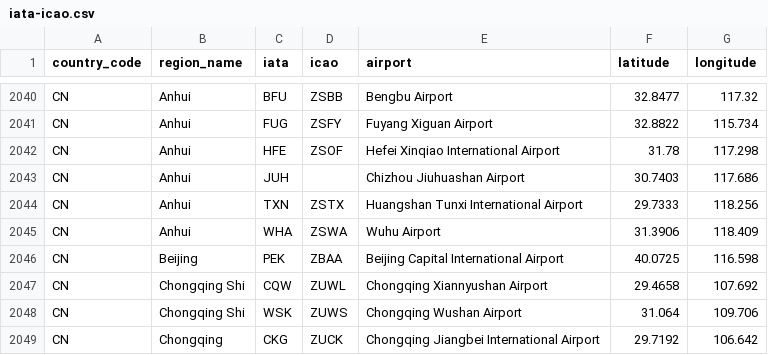
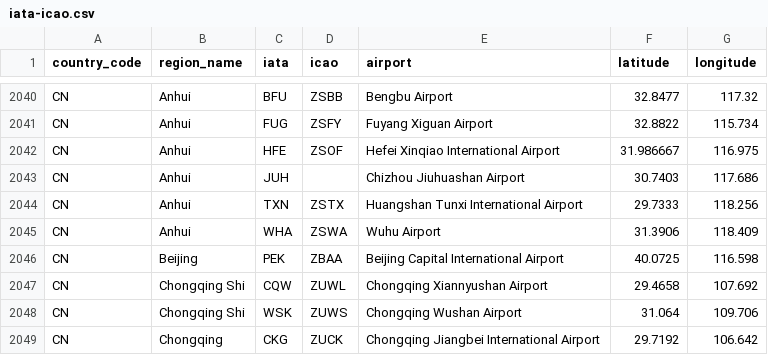
Before and after one commit to gizmo71/ip2location-iata-icao, a CSV file: iata-icao.csv, drawn as a sheet; only a part is shown, gaps mark what is left out.

Commit message:
Hefei Luogang Airport coordinates should actually be those of Hefei Xinqiao International Airport.

```diff
--- a/iata-icao.csv
+++ b/iata-icao.csv
@@ -2041,3 +2041,3 @@
 "CN","Anhui","FUG","ZSFY","Fuyang Xiguan Airport","32.8822","115.734"
-"CN","Anhui","HFE","ZSOF","Hefei Xinqiao International Airport","31.78","117.298"
+"CN","Anhui","HFE","ZSOF","Hefei Xinqiao International Airport","31.986667","116.975"
 "CN","Anhui","JUH","","Chizhou Jiuhuashan Airport","30.7403","117.686"
```
